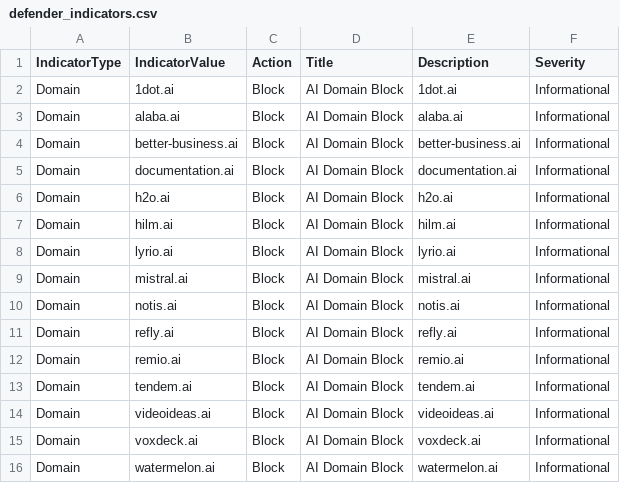
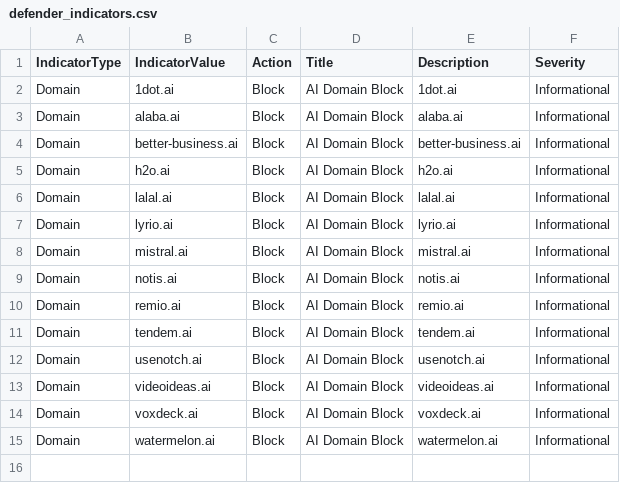
Before and after one commit to koensmink/AI-services-blockfeed-harvester, a CSV file: output/defender_indicators.csv, drawn as a sheet.

```diff
--- a/output/defender_indicators.csv
+++ b/output/defender_indicators.csv
@@ -4,5 +4,4 @@ Domain,alaba.ai,Block,AI Domain Block,alaba.ai,Informational
 Domain,better-business.ai,Block,AI Domain Block,better-business.ai,Informational
-Domain,documentation.ai,Block,AI Domain Block,documentation.ai,Informational
 Domain,h2o.ai,Block,AI Domain Block,h2o.ai,Informational
-Domain,hilm.ai,Block,AI Domain Block,hilm.ai,Informational
+Domain,lalal.ai,Block,AI Domain Block,lalal.ai,Informational
 Domain,lyrio.ai,Block,AI Domain Block,lyrio.ai,Informational
@@ -10,5 +9,5 @@ Domain,mistral.ai,Block,AI Domain Block,mistral.ai,Informational
 Domain,notis.ai,Block,AI Domain Block,notis.ai,Informational
-Domain,refly.ai,Block,AI Domain Block,refly.ai,Informational
 Domain,remio.ai,Block,AI Domain Block,remio.ai,Informational
 Domain,tendem.ai,Block,AI Domain Block,tendem.ai,Informational
+Domain,usenotch.ai,Block,AI Domain Block,usenotch.ai,Informational
 Domain,videoideas.ai,Block,AI Domain Block,videoideas.ai,Informational
```
Also changed, not shown: 5 other files.
